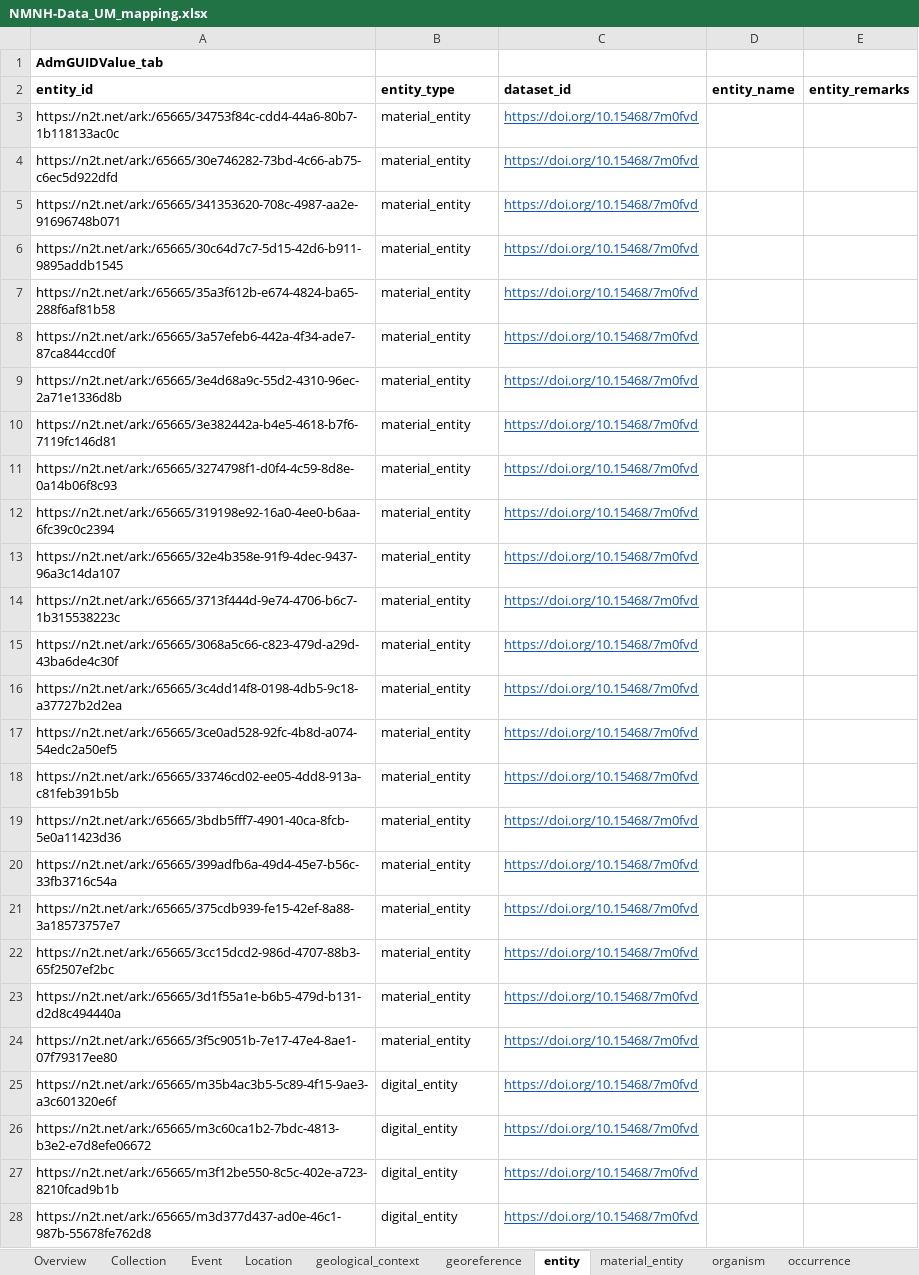
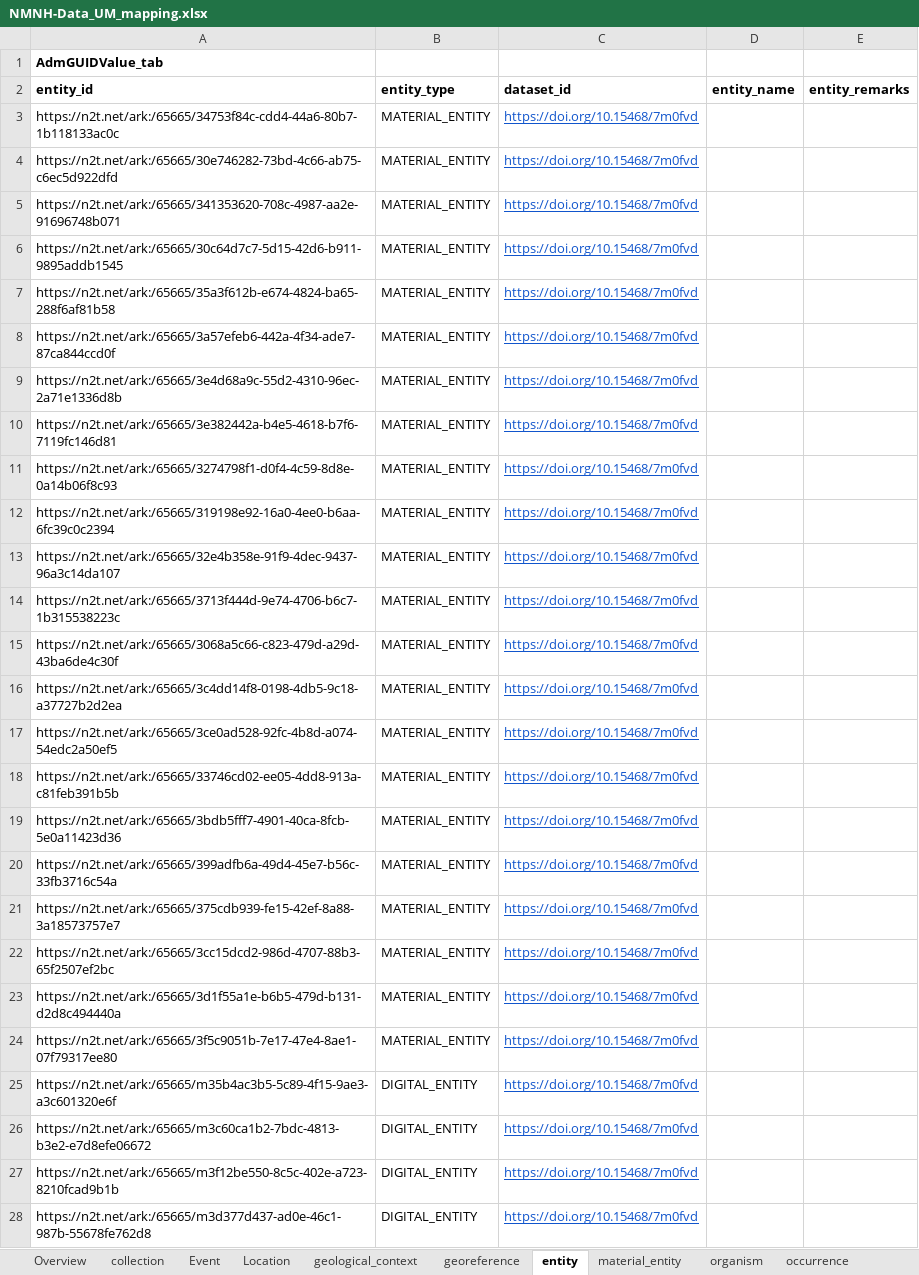
Before and after one commit to gbif/model-material, an Excel workbook: nmnh-smithsonian/NMNH-Data_UM_mapping.xlsx, sheet entity, drawn as a sheet; only a part is shown; values as stored, in another font and other column widths than the file's, no borders; the diff covers the shown part only; the diff names each change by its address in the sheet, - before the commit and + after, or states it on an @@ line.

```diff
--- a/nmnh-smithsonian/NMNH-Data_UM_mapping.xlsx (sheet entity)
+++ b/nmnh-smithsonian/NMNH-Data_UM_mapping.xlsx (sheet entity)
-sheet tab: Collection
+sheet tab: collection
-B3:B24 (entity_type): material_entity
+B3:B24 (entity_type): MATERIAL_ENTITY
-B25:B28 (entity_type): digital_entity
+B25:B28 (entity_type): DIGITAL_ENTITY
```
Also changed, not shown: 93 edited cells elsewhere in this sheet, sheet material_entity, sheet agent_role, sheet taxon_identification, sheet occurrence, sheet collection, sheet identification, 7 more sheets.
